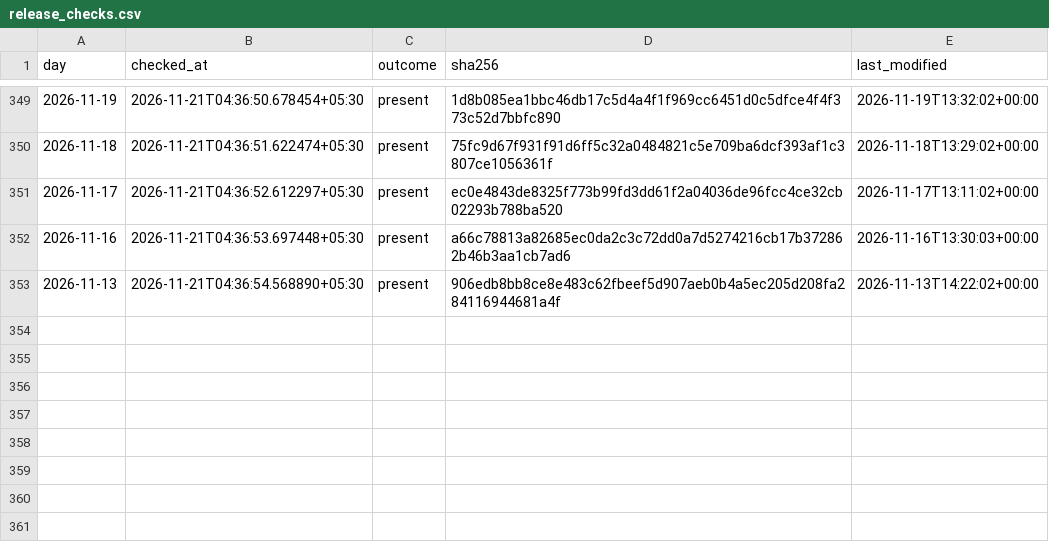
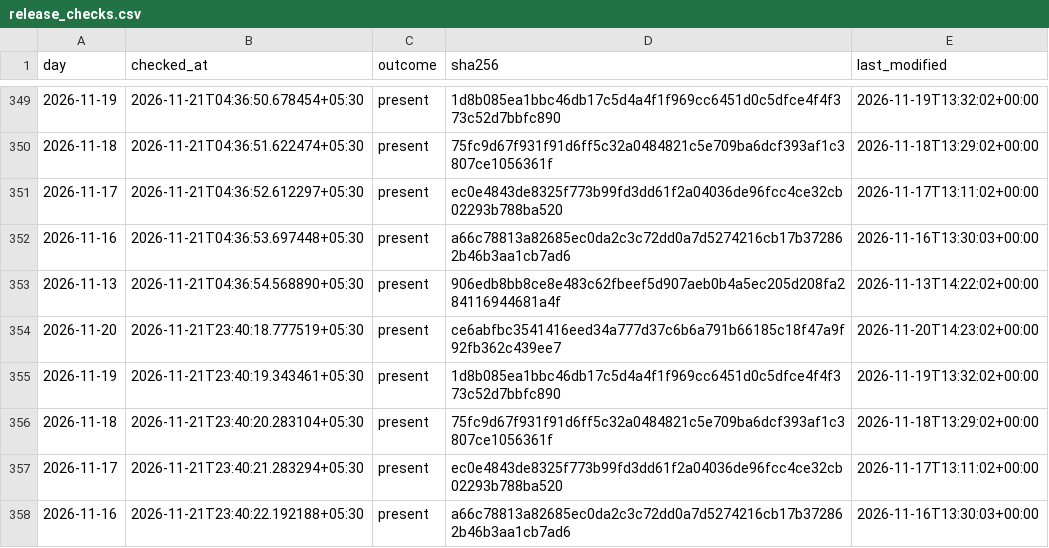
Before and after one commit to exepex/omenix-ingestion, a CSV file: research/data/participant_oi/actions/release_checks.csv, drawn as a sheet; only a part is shown, gaps mark what is left out.

```diff
--- a/research/data/participant_oi/actions/release_checks.csv
+++ b/research/data/participant_oi/actions/release_checks.csv
@@ -353 +353,6 @@ day,checked_at,outcome,sha256,last_modified
 2026-11-13,2026-11-21T04:36:54.568890+05:30,present,906edb8bb8ce8e483c62fbeef5d907aeb0b4a5ec205d208fa284116944681a4f,2026-11-13T14:22:02+00:00
+2026-11-20,2026-11-21T23:40:18.777519+05:30,present,ce6abfbc3541416eed34a777d37c6b6a791b66185c18f47a9f92fb362c439ee7,2026-11-20T14:23:02+00:00
+2026-11-19,2026-11-21T23:40:19.343461+05:30,present,1d8b085ea1bbc46db17c5d4a4f1f969cc6451d0c5dfce4f4f373c52d7bbfc890,2026-11-19T13:32:02+00:00
+2026-11-18,2026-11-21T23:40:20.283104+05:30,present,75fc9d67f931f91d6ff5c32a0484821c5e709ba6dcf393af1c3807ce1056361f,2026-11-18T13:29:02+00:00
+2026-11-17,2026-11-21T23:40:21.283294+05:30,present,ec0e4843de8325f773b99fd3dd61f2a04036de96fcc4ce32cb02293b788ba520,2026-11-17T13:11:02+00:00
+2026-11-16,2026-11-21T23:40:22.192188+05:30,present,a66c78813a82685ec0da2c3c72dd0a7d5274216cb17b372862b46b3aa1cb7ad6,2026-11-16T13:30:03+00:00
```
Also changed, not shown: research/data/participant_oi/actions/release_check_starts.csv.
